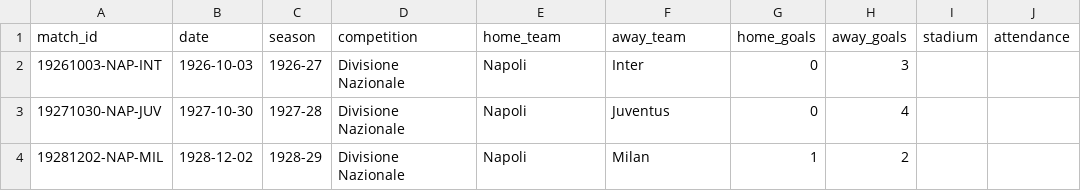
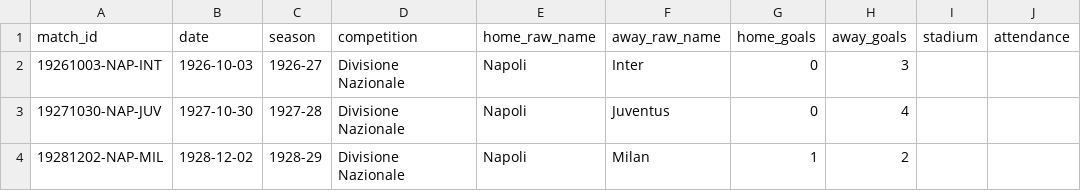
Before and after one commit to marcorzzn/sscnapolidata, a CSV file: data/import/esempio.csv, drawn as a sheet; only a part is shown; the diff names each change by its address in the sheet, - before the commit and + after, or states it on an @@ line.

```diff
--- a/data/import/esempio.csv
+++ b/data/import/esempio.csv
-E1: home_team
+E1: home_raw_name
-F1: away_team
+F1: away_raw_name
```
Also changed, not shown: 9 other files.
